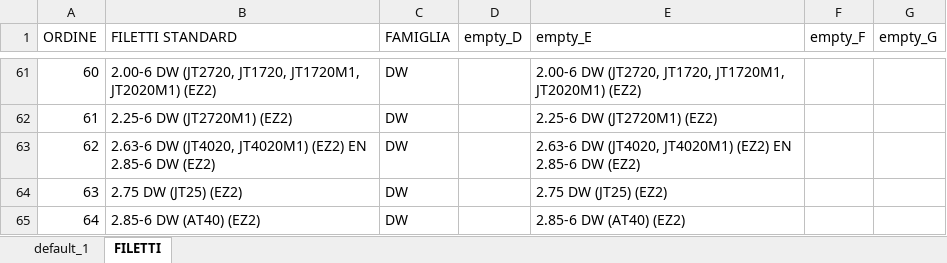
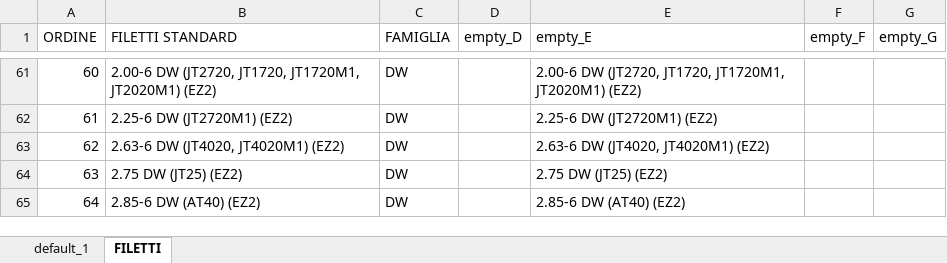
Before and after one commit to leonardodorigo-cyber/PV_Adattatori_Aste, an Excel workbook: DW_lista_adattatori_completa.xlsx, sheet FILETTI, drawn as a sheet; only a part is shown, gaps mark what is left out; values as stored, in another font and other column widths than the file's, no borders; the diff names each change by its address in the sheet, - before the commit and + after, or states it on an @@ line.

```diff
--- a/DW_lista_adattatori_completa.xlsx (sheet FILETTI)
+++ b/DW_lista_adattatori_completa.xlsx (sheet FILETTI)
-B63 (FILETTI STANDARD): 2.63-6 DW (JT4020, JT4020M1) (EZ2) EN 2.85-6 DW (EZ2)
+B63 (FILETTI STANDARD): 2.63-6 DW (JT4020, JT4020M1) (EZ2)
-E63 (empty_E): 2.63-6 DW (JT4020, JT4020M1) (EZ2) EN 2.85-6 DW (EZ2)
+E63 (empty_E): 2.63-6 DW (JT4020, JT4020M1) (EZ2)
```
Also changed, not shown: sheet default_1.
